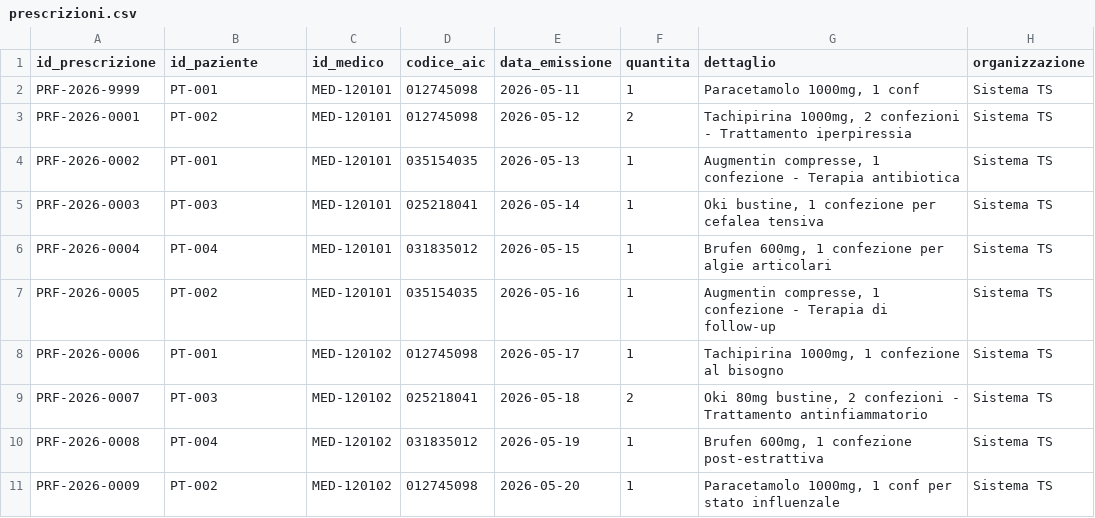
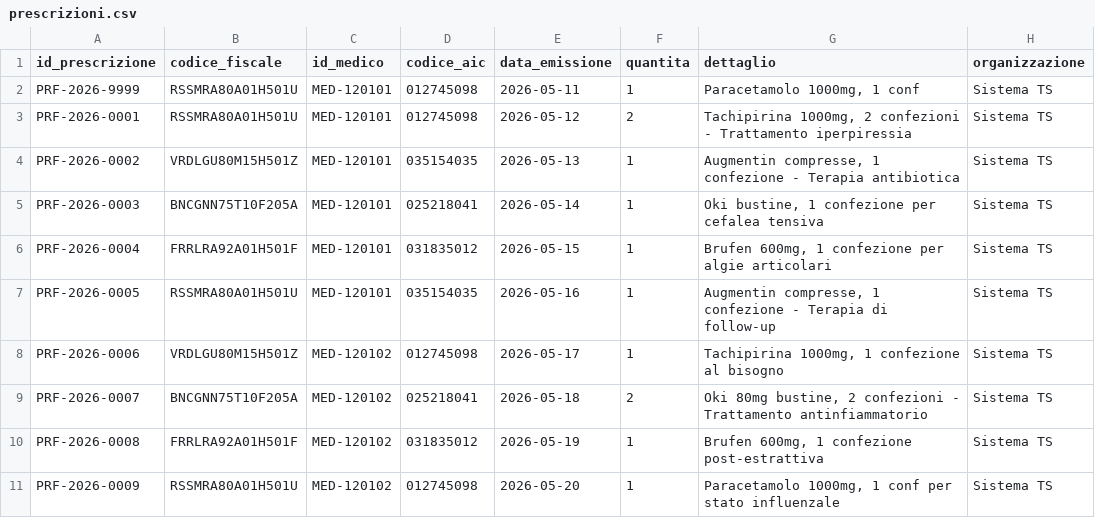
Before and after one commit to Mymy2004/Progetto-sicurezza, a CSV file: Base di Dati/CSV/prescrizioni.csv, drawn as a sheet.

```diff
--- a/Base di Dati/CSV/prescrizioni.csv
+++ b/Base di Dati/CSV/prescrizioni.csv
@@ -1,11 +1,11 @@
-id_prescrizione,id_paziente,id_medico,codice_aic,data_emissione,quantita,dettaglio,organizzazione
-PRF-2026-9999,PT-001,MED-120101,012745098,2026-05-11,1,"Paracetamolo 1000mg, 1 conf",Sistema TS
-PRF-2026-0001,PT-002,MED-120101,012745098,2026-05-12,2,"Tachipirina 1000mg, 2 confezioni - Trattamento iperpiressia",Sistema TS
-PRF-2026-0002,PT-001,MED-120101,035154035,2026-05-13,1,"Augmentin compresse, 1 confezione - Terapia antibiotica",Sistema TS
-PRF-2026-0003,PT-003,MED-120101,025218041,2026-05-14,1,"Oki bustine, 1 confezione per cefalea tensiva",Sistema TS
-PRF-2026-0004,PT-004,MED-120101,031835012,2026-05-15,1,"Brufen 600mg, 1 confezione per algie articolari",Sistema TS
-PRF-2026-0005,PT-002,MED-120101,035154035,2026-05-16,1,"Augmentin compresse, 1 confezione - Terapia di follow-up",Sistema TS
-PRF-2026-0006,PT-001,MED-120102,012745098,2026-05-17,1,"Tachipirina 1000mg, 1 confezione al bisogno",Sistema TS
-PRF-2026-0007,PT-003,MED-120102,025218041,2026-05-18,2,"Oki 80mg bustine, 2 confezioni - Trattamento antinfiammatorio",Sistema TS
-PRF-2026-0008,PT-004,MED-120102,031835012,2026-05-19,1,"Brufen 600mg, 1 confezione post-estrattiva",Sistema TS
-PRF-2026-0009,PT-002,MED-120102,012745098,2026-05-20,1,"Paracetamolo 1000mg, 1 conf per stato influenzale",Sistema TS
+id_prescrizione,codice_fiscale,id_medico,codice_aic,data_emissione,quantita,dettaglio,organizzazione
+PRF-2026-9999,RSSMRA80A01H501U,MED-120101,012745098,2026-05-11,1,"Paracetamolo 1000mg, 1 conf",Sistema TS
+PRF-2026-0001,RSSMRA80A01H501U,MED-120101,012745098,2026-05-12,2,"Tachipirina 1000mg, 2 confezioni - Trattamento iperpiressia",Sistema TS
+PRF-2026-0002,VRDLGU80M15H501Z,MED-120101,035154035,2026-05-13,1,"Augmentin compresse, 1 confezione - Terapia antibiotica",Sistema TS
+PRF-2026-0003,BNCGNN75T10F205A,MED-120101,025218041,2026-05-14,1,"Oki bustine, 1 confezione per cefalea tensiva",Sistema TS
+PRF-2026-0004,FRRLRA92A01H501F,MED-120101,031835012,2026-05-15,1,"Brufen 600mg, 1 confezione per algie articolari",Sistema TS
+PRF-2026-0005,RSSMRA80A01H501U,MED-120101,035154035,2026-05-16,1,"Augmentin compresse, 1 confezione - Terapia di follow-up",Sistema TS
+PRF-2026-0006,VRDLGU80M15H501Z,MED-120102,012745098,2026-05-17,1,"Tachipirina 1000mg, 1 confezione al bisogno",Sistema TS
+PRF-2026-0007,BNCGNN75T10F205A,MED-120102,025218041,2026-05-18,2,"Oki 80mg bustine, 2 confezioni - Trattamento antinfiammatorio",Sistema TS
+PRF-2026-0008,FRRLRA92A01H501F,MED-120102,031835012,2026-05-19,1,"Brufen 600mg, 1 confezione post-estrattiva",Sistema TS
+PRF-2026-0009,RSSMRA80A01H501U,MED-120102,012745098,2026-05-20,1,"Paracetamolo 1000mg, 1 conf per stato influenzale",Sistema TS
```
Also changed, not shown: 1 other file.
